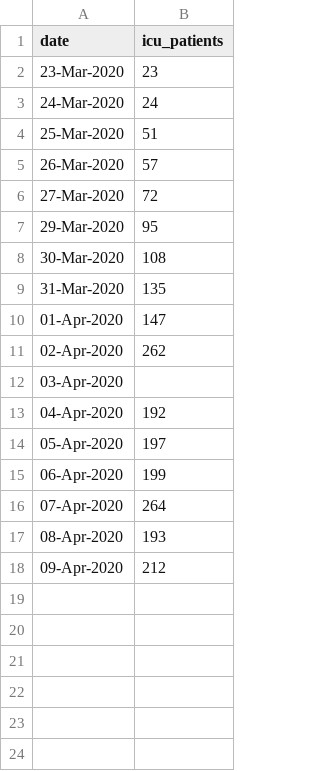
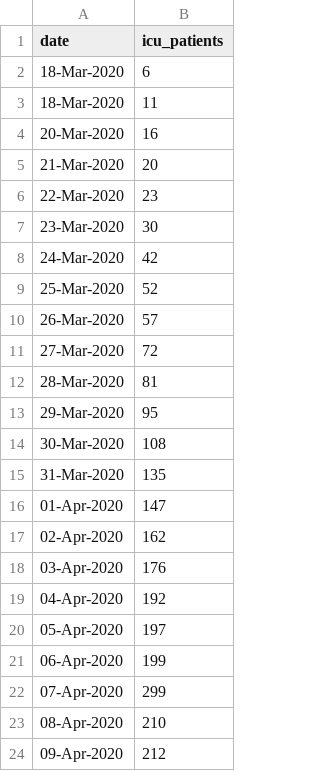
Before and after one commit to watty62/Scot_covid19, a CSV file: data/processed/intensive_care.csv, drawn as a sheet.

```diff
--- a/data/processed/intensive_care.csv
+++ b/data/processed/intensive_care.csv
@@ -1,7 +1,13 @@
 date,icu_patients
-23-Mar-2020,23
-24-Mar-2020,24
-25-Mar-2020,51
+18-Mar-2020,6
+18-Mar-2020,11
+20-Mar-2020,16
+21-Mar-2020,20
+22-Mar-2020,23
+23-Mar-2020,30
+24-Mar-2020,42
+25-Mar-2020,52
 26-Mar-2020,57
 27-Mar-2020,72
+28-Mar-2020,81
 29-Mar-2020,95
@@ -10,4 +16,4 @@ date,icu_patients
 01-Apr-2020,147
-02-Apr-2020,262
-03-Apr-2020,
+02-Apr-2020,162
+03-Apr-2020,176
 04-Apr-2020,192
@@ -15,4 +21,4 @@ date,icu_patients
 06-Apr-2020,199
-07-Apr-2020,264
-08-Apr-2020,193
+07-Apr-2020,299
+08-Apr-2020,210
 09-Apr-2020,212
```
Also changed, not shown: 1 other file.
